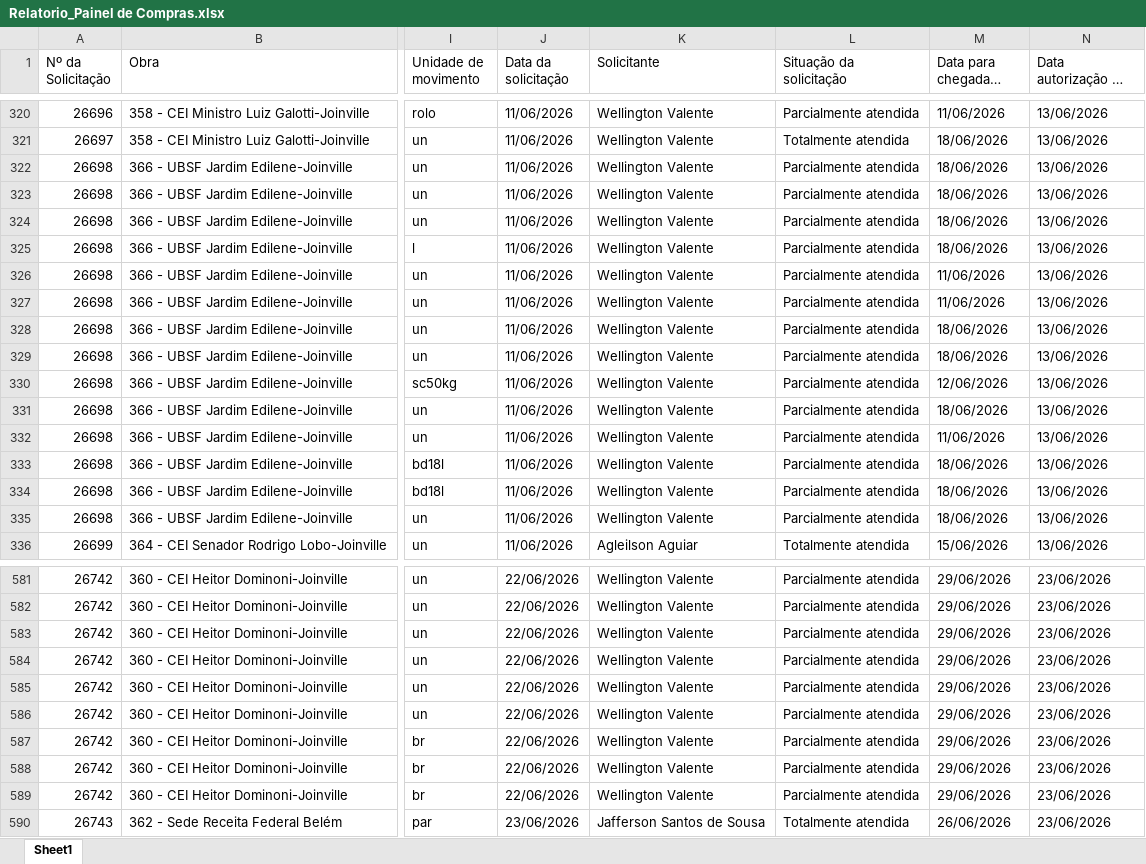
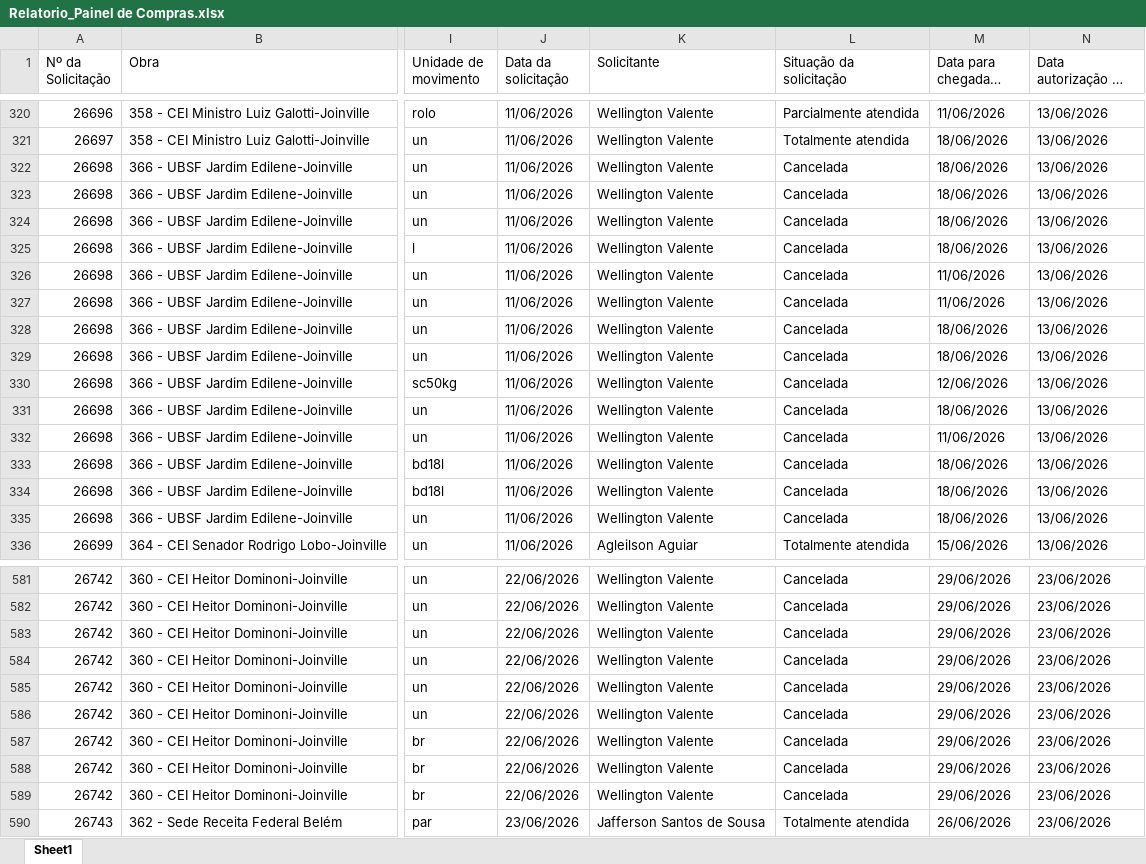
Before and after one commit to vicentecosantos/painel_de_compras_or, an Excel workbook: Relatorio_Painel de Compras.xlsx, sheet Sheet1, drawn as a sheet; only a part is shown, gaps mark what is left out; long unchanged cells end in …; values as stored, in another font and other column widths than the file's, no borders; the diff covers the shown part only; the diff names each change by its address in the sheet, - before the commit and + after, or states it on an @@ line.

```diff
--- a/Relatorio_Painel de Compras.xlsx (sheet Sheet1)
+++ b/Relatorio_Painel de Compras.xlsx (sheet Sheet1)
-L322:L335 (Situação da solicitação): Parcialmente atendida
+L322:L335 (Situação da solicitação): Cancelada
-L581:L589 (Situação da solicitação): Parcialmente atendida
+L581:L589 (Situação da solicitação): Cancelada
```
Also changed, not shown: 2 added rows and 43 edited cells elsewhere in this sheet.
